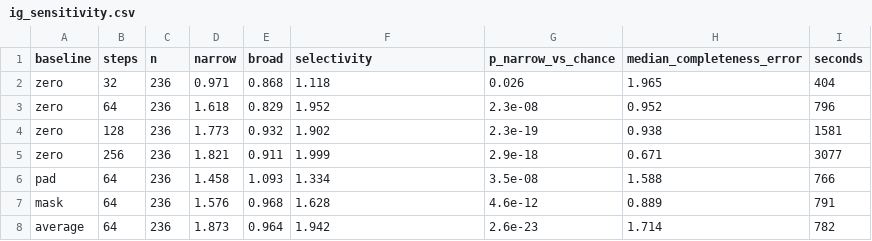
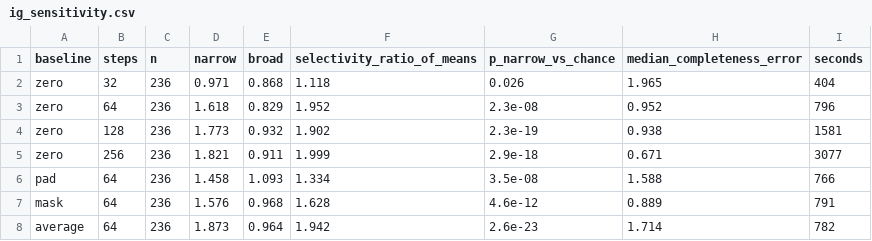
Before and after one commit to kaoutarmrh/egfr-xai-benchmark, a CSV file: results/ig_sensitivity.csv, drawn as a sheet.

Commit message:
Rename the selectivity column and record why

```diff
--- a/results/ig_sensitivity.csv
+++ b/results/ig_sensitivity.csv
@@ -1,2 +1,2 @@
-baseline,steps,n,narrow,broad,selectivity,p_narrow_vs_chance,median_completeness_error,seconds
+baseline,steps,n,narrow,broad,selectivity_ratio_of_means,p_narrow_vs_chance,median_completeness_error,seconds
 zero,32,236,0.971,0.868,1.118,0.026,1.965,404
```
Also changed, not shown: 2 other files.
